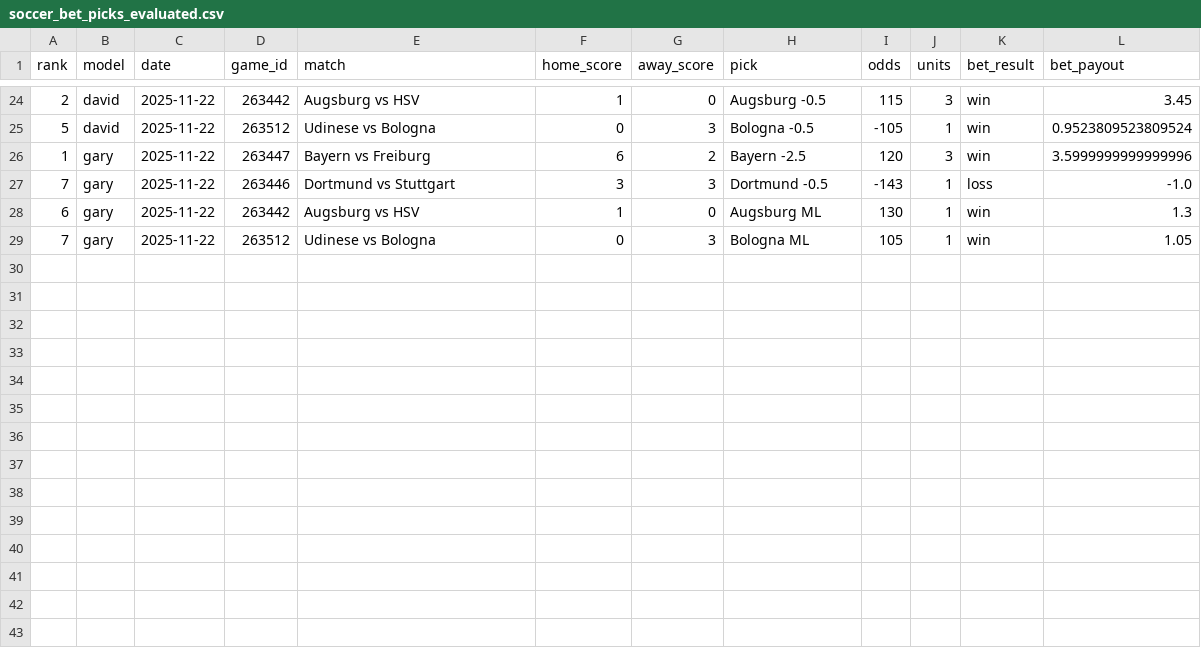
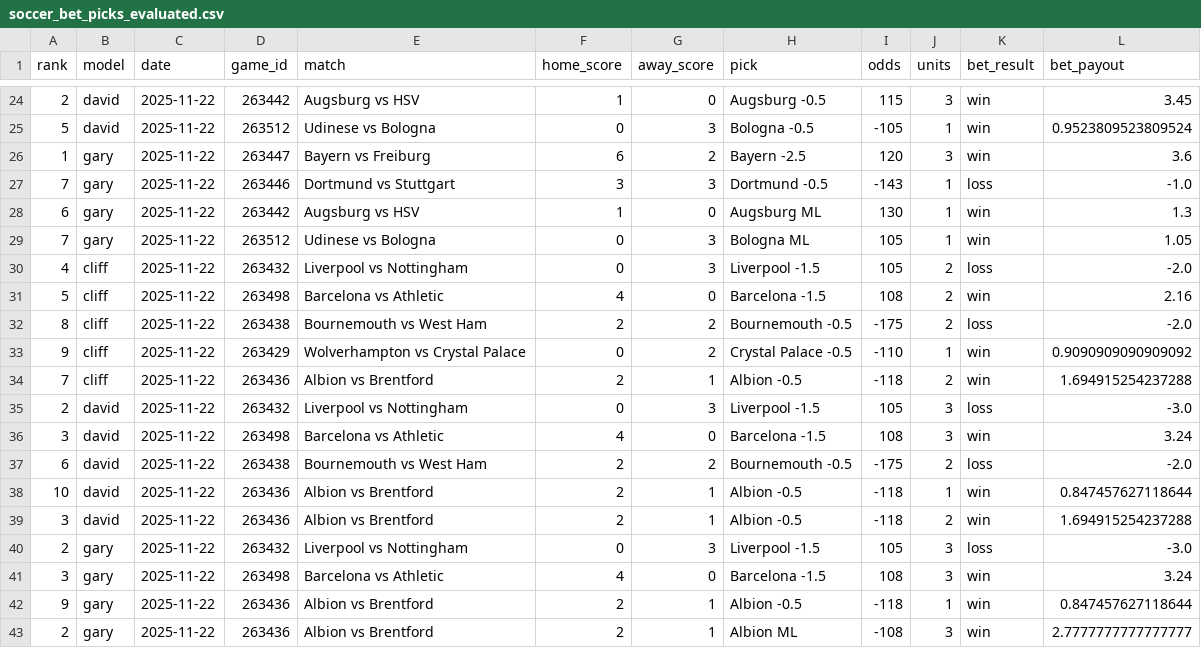
Before and after one commit to aaroncolesmith/llm_betting_model, a CSV file: data/soccer_bet_picks_evaluated.csv, drawn as a sheet; only a part is shown, gaps mark what is left out.

```diff
--- a/data/soccer_bet_picks_evaluated.csv
+++ b/data/soccer_bet_picks_evaluated.csv
@@ -25,3 +25,3 @@ rank,model,date,game_id,match,home_score,away_score,pick,odds,units,bet_result,b
 5,david,2025-11-22,263512,Udinese vs Bologna,0,3,Bologna -0.5,-105,1,win,0.9523809523809524
-1,gary,2025-11-22,263447,Bayern vs Freiburg,6,2,Bayern -2.5,120,3,win,3.5999999999999996
+1,gary,2025-11-22,263447,Bayern vs Freiburg,6,2,Bayern -2.5,120,3,win,3.6
 7,gary,2025-11-22,263446,Dortmund vs Stuttgart,3,3,Dortmund -0.5,-143,1,loss,-1.0
@@ -29 +29,15 @@ rank,model,date,game_id,match,home_score,away_score,pick,odds,units,bet_result,b
 7,gary,2025-11-22,263512,Udinese vs Bologna,0,3,Bologna ML,105,1,win,1.05
+4,cliff,2025-11-22,263432,Liverpool vs Nottingham,0,3,Liverpool -1.5,105,2,loss,-2.0
+5,cliff,2025-11-22,263498,Barcelona vs Athletic,4,0,Barcelona -1.5,108,2,win,2.16
+8,cliff,2025-11-22,263438,Bournemouth vs West Ham,2,2,Bournemouth -0.5,-175,2,loss,-2.0
+9,cliff,2025-11-22,263429,Wolverhampton vs Crystal Palace,0,2,Crystal Palace -0.5,-110,1,win,0.9090909090909092
+7,cliff,2025-11-22,263436,Albion vs Brentford,2,1,Albion -0.5,-118,2,win,1.694915254237288
+2,david,2025-11-22,263432,Liverpool vs Nottingham,0,3,Liverpool -1.5,105,3,loss,-3.0
+3,david,2025-11-22,263498,Barcelona vs Athletic,4,0,Barcelona -1.5,108,3,win,3.24
+6,david,2025-11-22,263438,Bournemouth vs West Ham,2,2,Bournemouth -0.5,-175,2,loss,-2.0
+10,david,2025-11-22,263436,Albion vs Brentford,2,1,Albion -0.5,-118,1,win,0.847457627118644
+3,david,2025-11-22,263436,Albion vs Brentford,2,1,Albion -0.5,-118,2,win,1.694915254237288
+2,gary,2025-11-22,263432,Liverpool vs Nottingham,0,3,Liverpool -1.5,105,3,loss,-3.0
+3,gary,2025-11-22,263498,Barcelona vs Athletic,4,0,Barcelona -1.5,108,3,win,3.24
+9,gary,2025-11-22,263436,Albion vs Brentford,2,1,Albion -0.5,-118,1,win,0.847457627118644
+2,gary,2025-11-22,263436,Albion vs Brentford,2,1,Albion ML,-108,3,win,2.7777777777777777
```
Also changed, not shown: data/soccer_game_results.csv.
